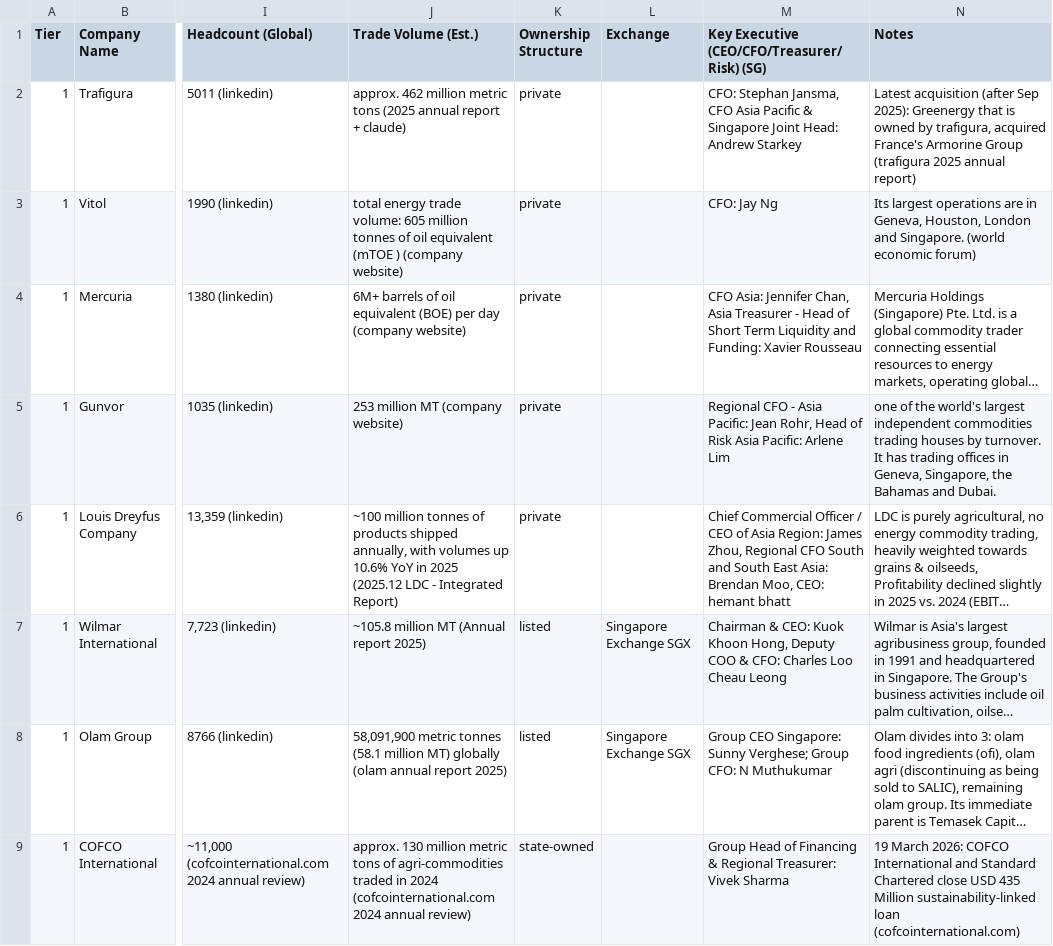
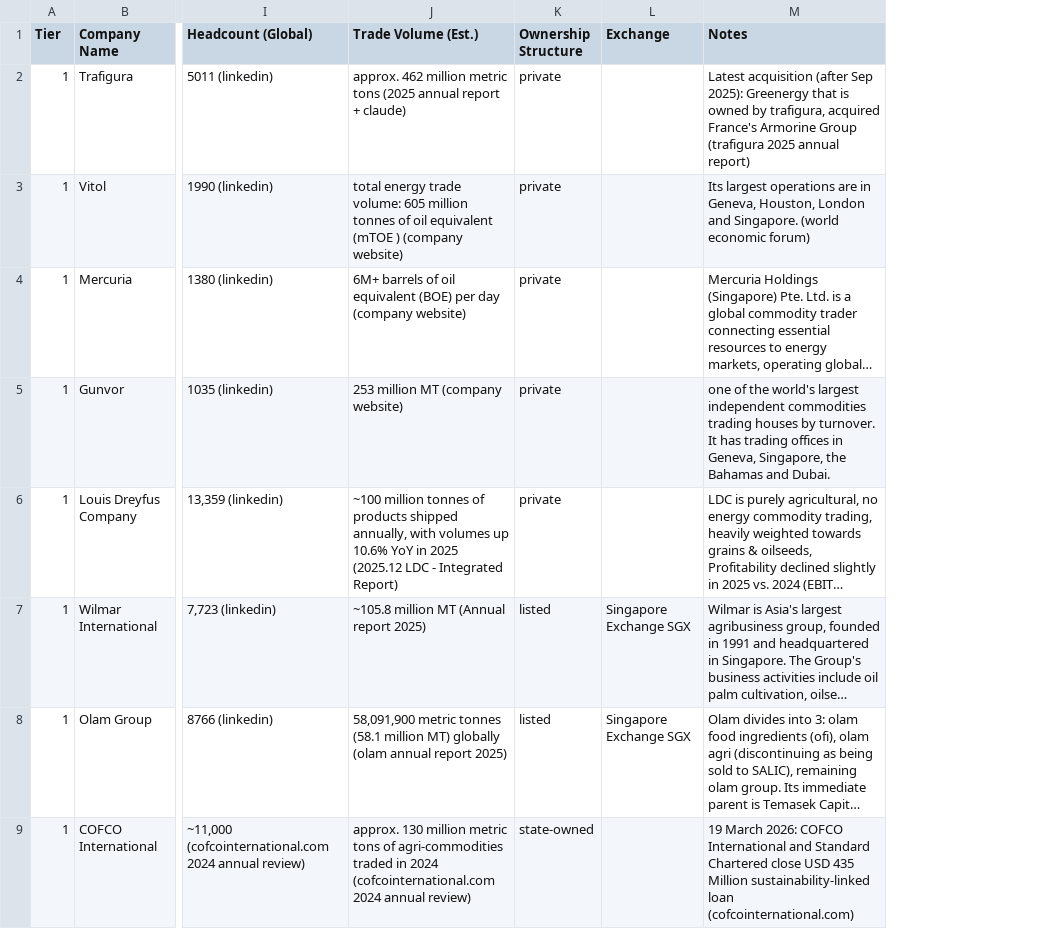
Before and after one commit to Mona212004/sna_trader_financier_lawyer, a CSV file: cleaned_pillars/cleaned_pillar1.csv, drawn as a sheet; only a part is shown, gaps mark what is left out; long unchanged cells end in …; the diff names each change by its address in the sheet, - before the commit and + after, or states it on an @@ line.

Commit message:
update pillar 1 2 cleaning ipynb and pillar1 cleaned dataset

```diff
--- a/cleaned_pillars/cleaned_pillar1.csv
+++ b/cleaned_pillars/cleaned_pillar1.csv
-column M, rows 1-9: Key Executive (CEO/CFO/Treasurer/Risk) (SG) | CFO: Stephan Jansma, CFO Asia Pacific & Singapore Joint Head: Andrew Starkey | CFO: Jay Ng | CFO Asia: Jennifer Chan, Asia Treasurer - Head of Short Term Liquidity and Funding: Xavier Rousseau | Regional CFO - Asia Pacific: Jean Rohr, Head of Risk Asia Pacific: Arlene Lim | Chief Commercial Officer / CEO of Asia Region: James Zhou, Regional CFO South and South East Asia: Brendan Moo, CEO: hemant bhatt | Chairman & CEO: Kuok Khoon Hong, Deputy COO & CFO: Charles Loo Cheau Leong | Group CEO Singapore: Sunny Verghese; Group CFO: N Muthukumar | Group Head of Financing & Regional Treasurer: Vivek Sharma
```
Also changed, not shown: 2 other files.
